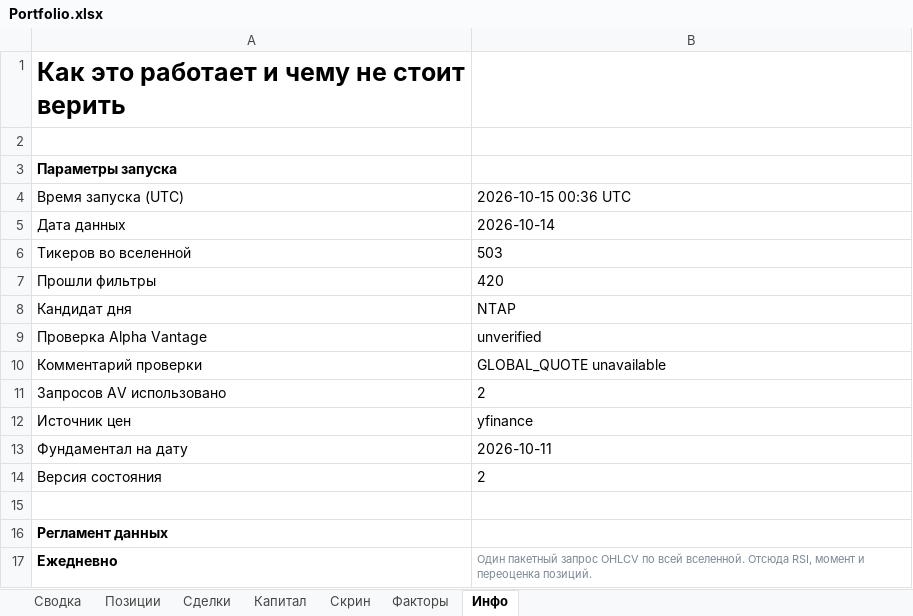
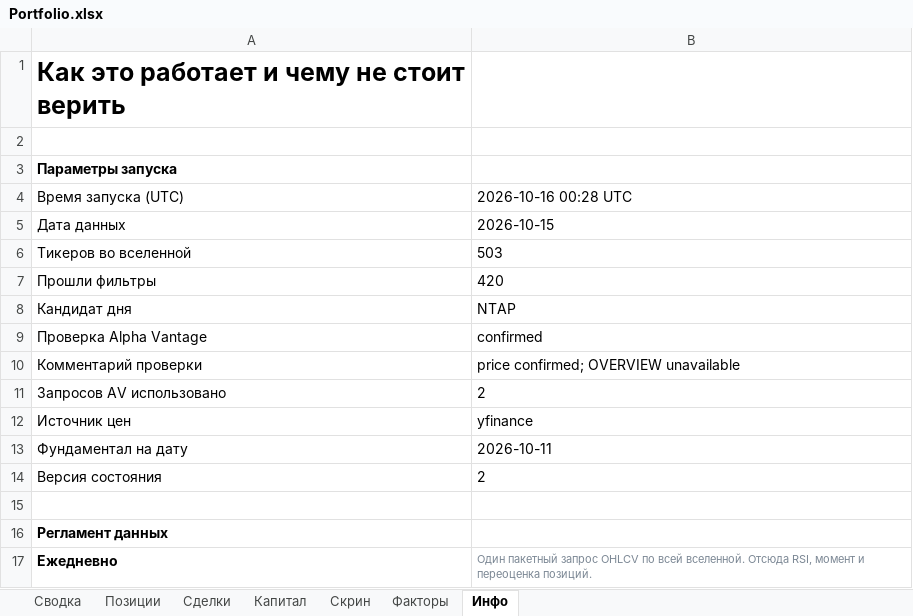
Before and after one commit to Vitoldinijs/sp500-screener, an Excel workbook: Portfolio.xlsx, sheet Инфо, drawn as a sheet; only a part is shown; values as stored, in another font and other column widths than the file's, no borders; the diff names each change by its address in the sheet, - before the commit and + after, or states it on an @@ line.

```diff
--- a/Portfolio.xlsx (sheet Инфо)
+++ b/Portfolio.xlsx (sheet Инфо)
-B4: 2026-10-15 00:36 UTC
+B4: 2026-10-16 00:28 UTC
-B5: 2026-10-14
+B5: 2026-10-15
-B9: unverified
+B9: confirmed
-B10: GLOBAL_QUOTE unavailable
+B10: price confirmed; OVERVIEW unavailable
```
Also changed, not shown: sheet Скрин, sheet Позиции, sheet Сводка, sheet Капитал, charts or pictures, 8 other files.
